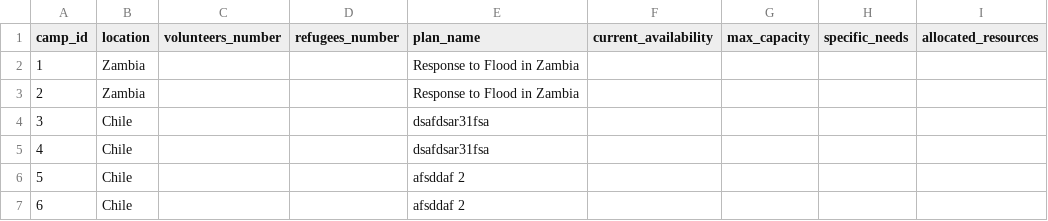
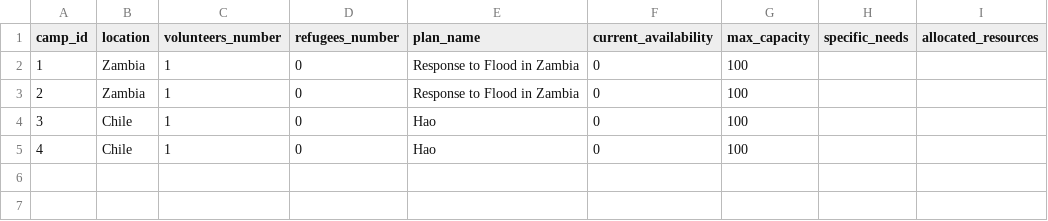
Before and after one commit to Alimauroraa/intro_programming_cw, a CSV file: project into prog/camps.csv, drawn as a sheet.

```diff
--- a/project into prog/camps.csv
+++ b/project into prog/camps.csv
@@ -1,9 +1,7 @@
 camp_id,location,volunteers_number,refugees_number,plan_name,current_availability,max_capacity,specific_needs,allocated_resources
-1,Zambia,,,"Response to Flood in Zambia
-",,,,
-2,Zambia,,,"Response to Flood in Zambia
-",,,,
-3,Chile,,,dsafdsar31fsa,,,,
-4,Chile,,,dsafdsar31fsa,,,,
-5,Chile,,,afsddaf	2,,,,
-6,Chile,,,afsddaf	2,,,,
+1,Zambia,1,0,"Response to Flood in Zambia
+",0,100,,
+2,Zambia,1,0,"Response to Flood in Zambia
+",0,100,,
+3,Chile,1,0,Hao,0,100,,
+4,Chile,1,0,Hao,0,100,,
```
Also changed, not shown: project into prog/plan.csv, project into prog/volunteers_file.csv, 1 other file.
